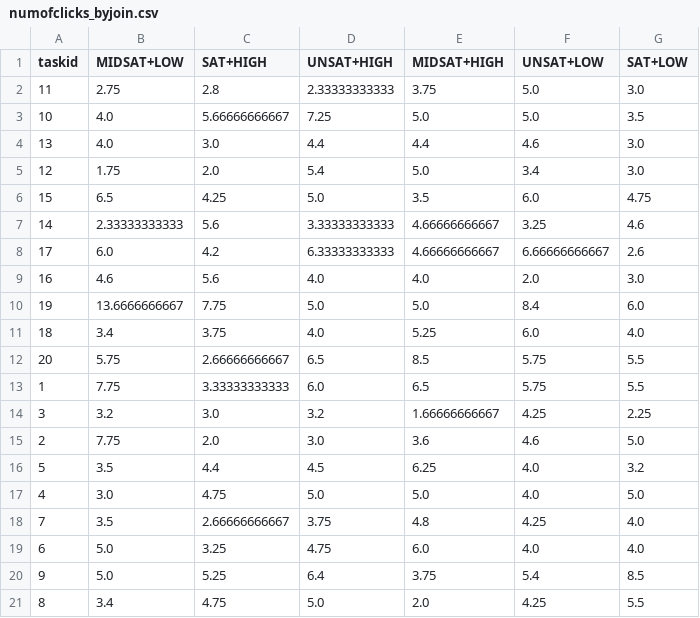
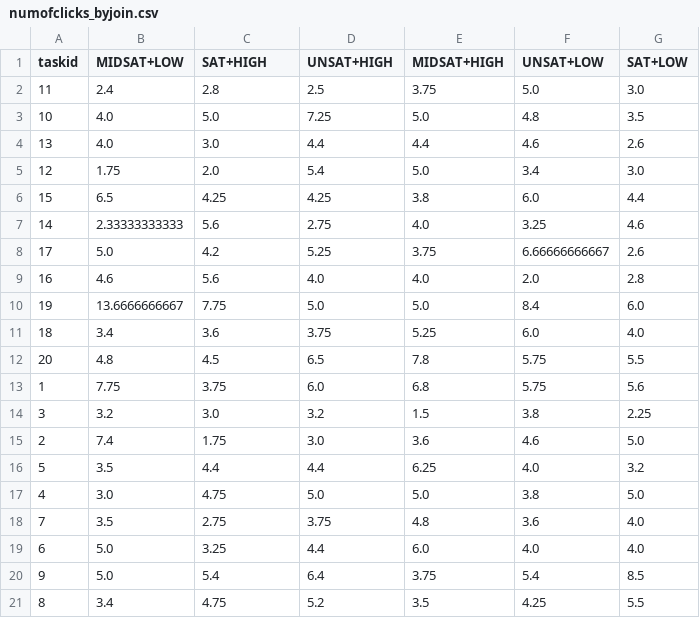
Before and after one commit to luochengleo/timesearch, a CSV file: insight/data/numofclicks/numofclicks_byjoin.csv, drawn as a sheet.

```diff
--- a/insight/data/numofclicks/numofclicks_byjoin.csv
+++ b/insight/data/numofclicks/numofclicks_byjoin.csv
@@ -1,21 +1,21 @@
 taskid,MIDSAT+LOW,SAT+HIGH,UNSAT+HIGH,MIDSAT+HIGH,UNSAT+LOW,SAT+LOW
-11,2.75,2.8,2.33333333333,3.75,5.0,3.0
-10,4.0,5.66666666667,7.25,5.0,5.0,3.5
-13,4.0,3.0,4.4,4.4,4.6,3.0
+11,2.4,2.8,2.5,3.75,5.0,3.0
+10,4.0,5.0,7.25,5.0,4.8,3.5
+13,4.0,3.0,4.4,4.4,4.6,2.6
 12,1.75,2.0,5.4,5.0,3.4,3.0
-15,6.5,4.25,5.0,3.5,6.0,4.75
-14,2.33333333333,5.6,3.33333333333,4.66666666667,3.25,4.6
-17,6.0,4.2,6.33333333333,4.66666666667,6.66666666667,2.6
-16,4.6,5.6,4.0,4.0,2.0,3.0
+15,6.5,4.25,4.25,3.8,6.0,4.4
+14,2.33333333333,5.6,2.75,4.0,3.25,4.6
+17,5.0,4.2,5.25,3.75,6.66666666667,2.6
+16,4.6,5.6,4.0,4.0,2.0,2.8
 19,13.6666666667,7.75,5.0,5.0,8.4,6.0
-18,3.4,3.75,4.0,5.25,6.0,4.0
-20,5.75,2.66666666667,6.5,8.5,5.75,5.5
-1,7.75,3.33333333333,6.0,6.5,5.75,5.5
-3,3.2,3.0,3.2,1.66666666667,4.25,2.25
-2,7.75,2.0,3.0,3.6,4.6,5.0
-5,3.5,4.4,4.5,6.25,4.0,3.2
-4,3.0,4.75,5.0,5.0,4.0,5.0
-7,3.5,2.66666666667,3.75,4.8,4.25,4.0
-6,5.0,3.25,4.75,6.0,4.0,4.0
-9,5.0,5.25,6.4,3.75,5.4,8.5
-8,3.4,4.75,5.0,2.0,4.25,5.5
+18,3.4,3.6,3.75,5.25,6.0,4.0
+20,4.8,4.5,6.5,7.8,5.75,5.5
+1,7.75,3.75,6.0,6.8,5.75,5.6
+3,3.2,3.0,3.2,1.5,3.8,2.25
+2,7.4,1.75,3.0,3.6,4.6,5.0
+5,3.5,4.4,4.4,6.25,4.0,3.2
+4,3.0,4.75,5.0,5.0,3.8,5.0
+7,3.5,2.75,3.75,4.8,3.6,4.0
+6,5.0,3.25,4.4,6.0,4.0,4.0
+9,5.0,5.4,6.4,3.75,5.4,8.5
+8,3.4,4.75,5.2,3.5,4.25,5.5
```
Also changed, not shown: insight/data/EtimeDtime/Etime_Dtime_byjoin.csv, insight/data/EtimeDtime/Etime_Dtime_bysat.csv, 18 other files.
